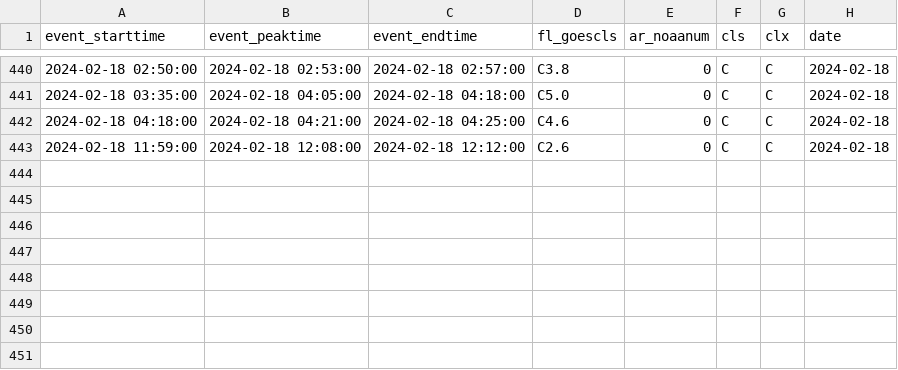
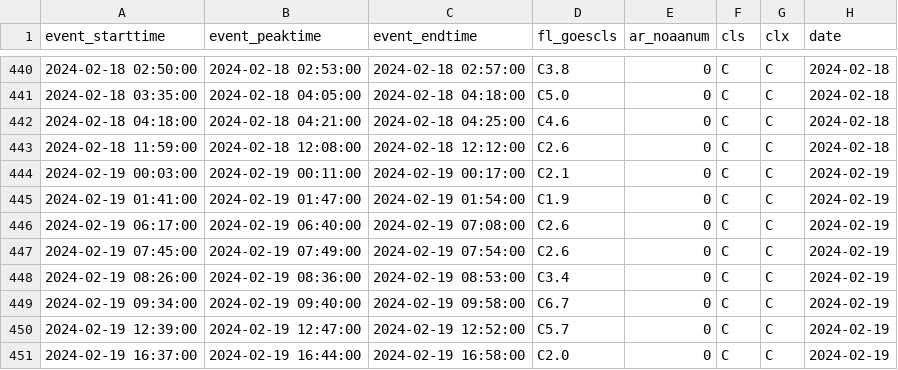
Before and after one commit to shibaji7/SD_RT_SWF_Monitoring, a CSV file: assets/data/FL.2024.csv, drawn as a sheet; only a part is shown, gaps mark what is left out; the diff names each change by its address in the sheet, - before the commit and + after, or states it on an @@ line.

```diff
--- a/assets/data/FL.2024.csv
+++ b/assets/data/FL.2024.csv
+row 444: 2024-02-19 00:03:00 | 2024-02-19 00:11:00 | 2024-02-19 00:17:00 | C2.1 | 0 | C | C | 2024-02-19
+row 445: 2024-02-19 01:41:00 | 2024-02-19 01:47:00 | 2024-02-19 01:54:00 | C1.9 | 0 | C | C | 2024-02-19
+row 446: 2024-02-19 06:17:00 | 2024-02-19 06:40:00 | 2024-02-19 07:08:00 | C2.6 | 0 | C | C | 2024-02-19
+row 447: 2024-02-19 07:45:00 | 2024-02-19 07:49:00 | 2024-02-19 07:54:00 | C2.6 | 0 | C | C | 2024-02-19
+row 448: 2024-02-19 08:26:00 | 2024-02-19 08:36:00 | 2024-02-19 08:53:00 | C3.4 | 0 | C | C | 2024-02-19
+row 449: 2024-02-19 09:34:00 | 2024-02-19 09:40:00 | 2024-02-19 09:58:00 | C6.7 | 0 | C | C | 2024-02-19
+row 450: 2024-02-19 12:39:00 | 2024-02-19 12:47:00 | 2024-02-19 12:52:00 | C5.7 | 0 | C | C | 2024-02-19
+row 451: 2024-02-19 16:37:00 | 2024-02-19 16:44:00 | 2024-02-19 16:58:00 | C2.0 | 0 | C | C | 2024-02-19
```
Also changed, not shown: assets/data/FL.2024_color.csv, assets/data/FL.color.csv, 8 other files.
